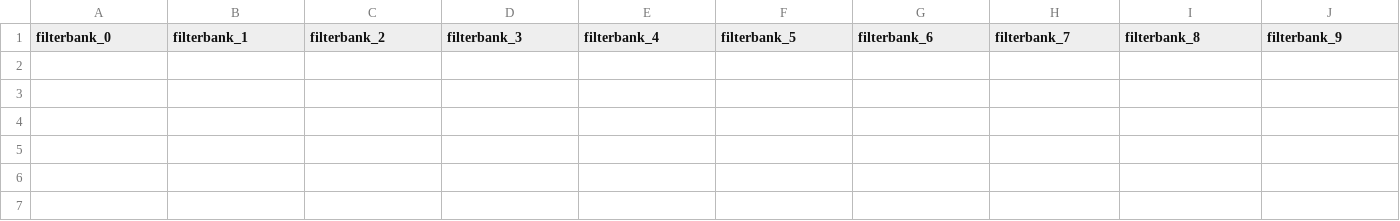
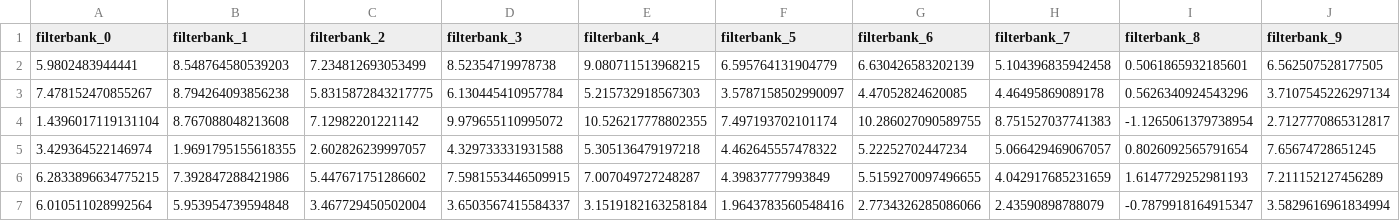
Before and after one commit to NephthysSkh/projet_stage_cogmasterS2, a CSV file: features_charts/norm_data_1.csv, drawn as a sheet; only a part is shown; rows hold the shown columns only; the diff names each change by its address in the sheet, - before the commit and + after, or states it on an @@ line.

```diff
--- a/features_charts/norm_data_1.csv
+++ b/features_charts/norm_data_1.csv
+row 2: 5.9802483944441 | 8.548764580539203 | 7.234812693053499 | 8.52354719978738 | 9.080711513968215 | 6.595764131904779 | 6.630426583202139 | 5.104396835942458 | 0.5061865932185601 | 6.562507528177505
+row 3: 7.478152470855267 | 8.794264093856238 | 5.8315872843217775 | 6.130445410957784 | 5.215732918567303 | 3.5787158502990097 | 4.47052824620085 | 4.46495869089178 | 0.5626340924543296 | 3.7107545226297134
+row 4: 1.4396017119131104 | 8.767088048213608 | 7.12982201221142 | 9.979655110995072 | 10.526217778802355 | 7.497193702101174 | 10.286027090589755 | 8.751527037741383 | -1.1265061379738954 | 2.7127770865312817
+row 5: 3.429364522146974 | 1.9691795155618355 | 2.602826239997057 | 4.329733331931588 | 5.305136479197218 | 4.462645557478322 | 5.22252702447234 | 5.066429469067057 | 0.8026092565791654 | 7.65674728651245
+row 6: 6.2833896634775215 | 7.392847288421986 | 5.447671751286602 | 7.5981553446509915 | 7.007049727248287 | 4.39837777993849 | 5.5159270097496655 | 4.042917685231659 | 1.6147729252981193 | 7.211152127456289
+row 7: 6.010511028992564 | 5.953954739594848 | 3.467729450502004 | 3.6503567415584337 | 3.1519182163258184 | 1.9643783560548416 | 2.7734326285086066 | 2.43590898788079 | -0.7879918164915347 | 3.5829616961834994
```
Also changed, not shown: features_charts/dist_matrix.csv, features_charts/norm_data_2.csv, 2 other files.
